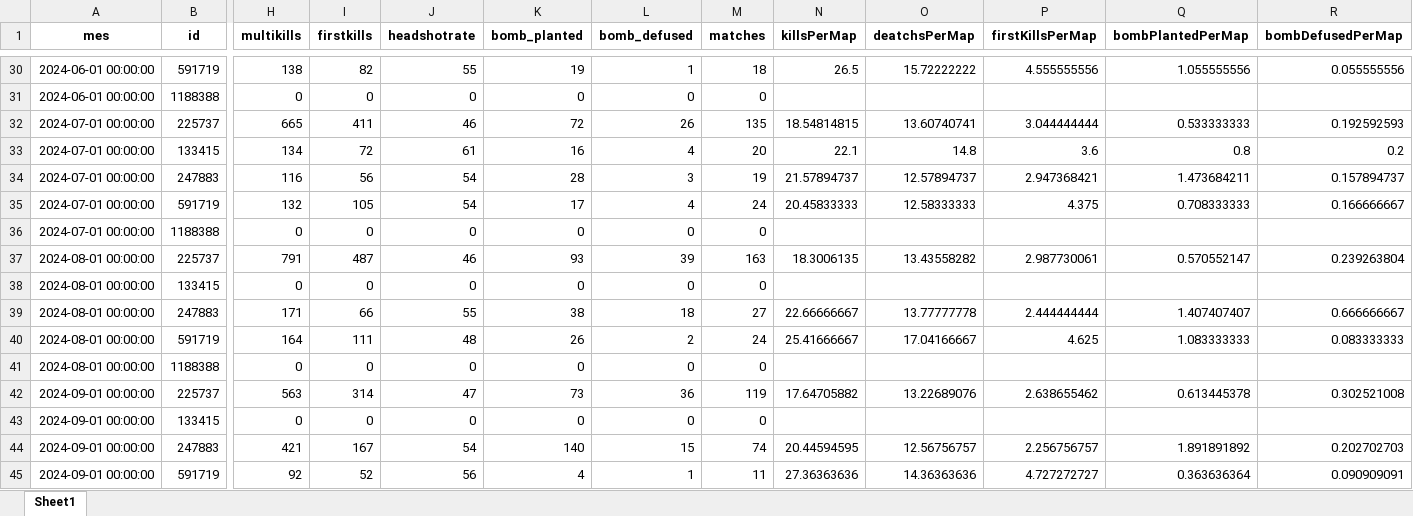
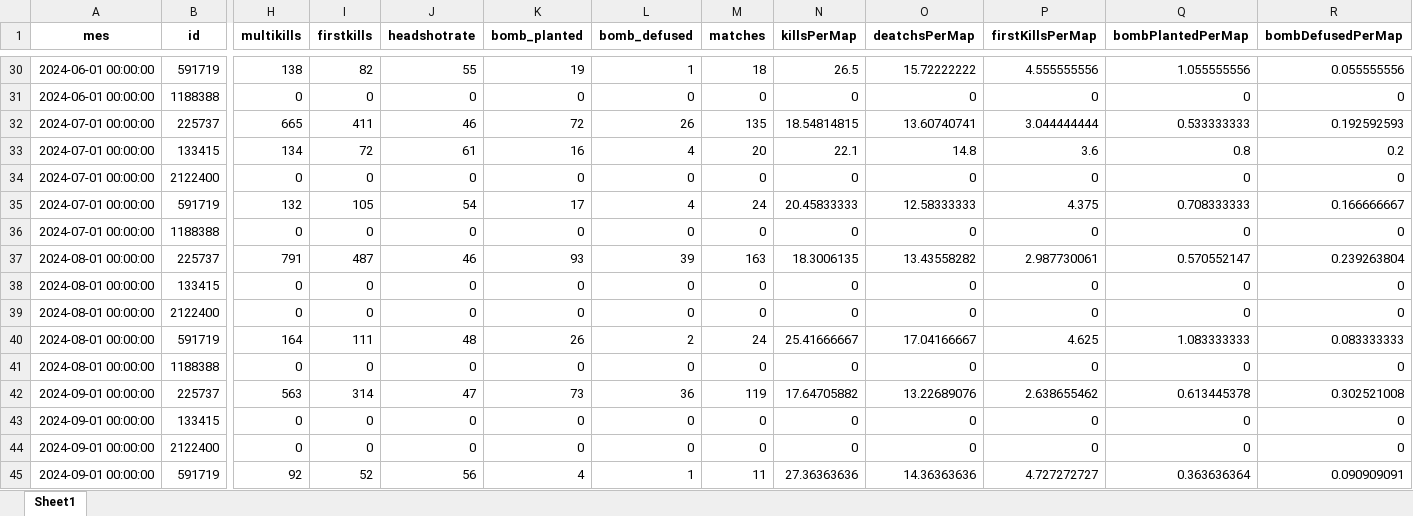
Before and after one commit to guimkt72/streamlit_gc, an Excel workbook: src/teste_gc.xlsx, sheet Sheet1, drawn as a sheet; only a part is shown, gaps mark what is left out; values as stored, in another font and other column widths than the file's, no borders; removed rows and columns are numbered as before the commit, all else as after; rows hold the shown columns only; the diff covers the shown part only; the diff names each change by its address in the sheet, - before the commit and + after, or states it on an @@ line.

```diff
--- a/src/teste_gc.xlsx (sheet Sheet1)
+++ b/src/teste_gc.xlsx (sheet Sheet1)
-N31 (killsPerMap): (empty)
+N31 (killsPerMap): 0
-O31 (deatchsPerMap): (empty)
+O31 (deatchsPerMap): 0
-P31 (firstKillsPerMap): (empty)
+P31 (firstKillsPerMap): 0
-Q31 (bombPlantedPerMap): (empty)
+Q31 (bombPlantedPerMap): 0
-R31 (bombDefusedPerMap): (empty)
+R31 (bombDefusedPerMap): 0
-row 34: 2024-07-01 00:00:00 | 247883 | 116 | 56 | 54 | 28 | 3 | 19 | 21.57894737 | 12.57894737 | 2.947368421 | 1.473684211 | 0.157894737
+row 34: 2024-07-01 00:00:00 | 2122400 | 0 | 0 | 0 | 0 | 0 | 0 | 0 | 0 | 0 | 0 | 0
-N36 (killsPerMap): (empty)
+N36 (killsPerMap): 0
-O36 (deatchsPerMap): (empty)
+O36 (deatchsPerMap): 0
-P36 (firstKillsPerMap): (empty)
+P36 (firstKillsPerMap): 0
-Q36 (bombPlantedPerMap): (empty)
+Q36 (bombPlantedPerMap): 0
-R36 (bombDefusedPerMap): (empty)
+R36 (bombDefusedPerMap): 0
-N38 (killsPerMap): (empty)
+N38 (killsPerMap): 0
-O38 (deatchsPerMap): (empty)
+O38 (deatchsPerMap): 0
-P38 (firstKillsPerMap): (empty)
+P38 (firstKillsPerMap): 0
-Q38 (bombPlantedPerMap): (empty)
+Q38 (bombPlantedPerMap): 0
-R38 (bombDefusedPerMap): (empty)
+R38 (bombDefusedPerMap): 0
-row 39: 2024-08-01 00:00:00 | 247883 | 171 | 66 | 55 | 38 | 18 | 27 | 22.66666667 | 13.77777778 | 2.444444444 | 1.407407407 | 0.666666667
+row 39: 2024-08-01 00:00:00 | 2122400 | 0 | 0 | 0 | 0 | 0 | 0 | 0 | 0 | 0 | 0 | 0
-N41 (killsPerMap): (empty)
+N41 (killsPerMap): 0
-O41 (deatchsPerMap): (empty)
+O41 (deatchsPerMap): 0
-P41 (firstKillsPerMap): (empty)
+P41 (firstKillsPerMap): 0
-Q41 (bombPlantedPerMap): (empty)
+Q41 (bombPlantedPerMap): 0
-R41 (bombDefusedPerMap): (empty)
+R41 (bombDefusedPerMap): 0
-N43 (killsPerMap): (empty)
+N43 (killsPerMap): 0
-O43 (deatchsPerMap): (empty)
+O43 (deatchsPerMap): 0
-P43 (firstKillsPerMap): (empty)
+P43 (firstKillsPerMap): 0
-Q43 (bombPlantedPerMap): (empty)
+Q43 (bombPlantedPerMap): 0
-R43 (bombDefusedPerMap): (empty)
+R43 (bombDefusedPerMap): 0
-row 44: 2024-09-01 00:00:00 | 247883 | 421 | 167 | 54 | 140 | 15 | 74 | 20.44594595 | 12.56756757 | 2.256756757 | 1.891891892 | 0.202702703
+row 44: 2024-09-01 00:00:00 | 2122400 | 0 | 0 | 0 | 0 | 0 | 0 | 0 | 0 | 0 | 0 | 0
```
Also changed, not shown: 19 added rows, 9 removed rows and 40 edited cells elsewhere in this sheet.
